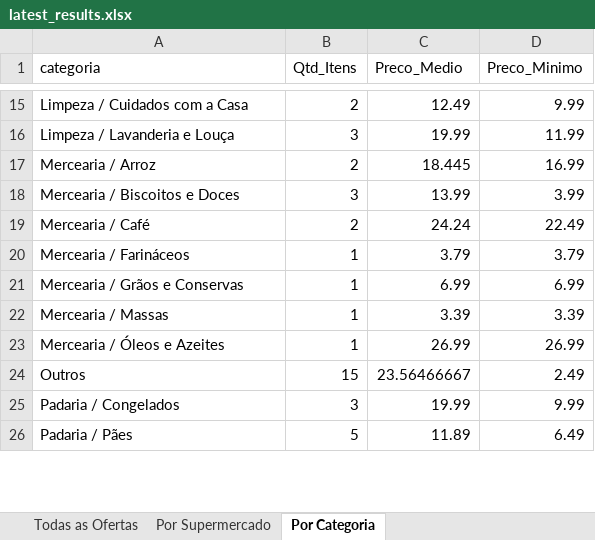
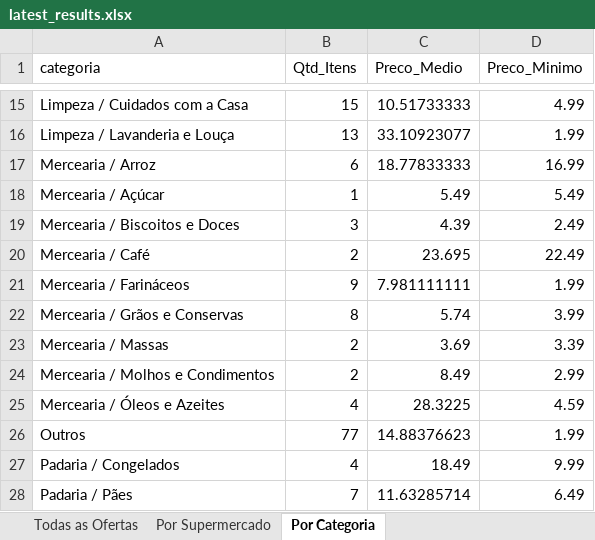
Before and after one commit to AVerz26/Weekly-Flyers-Scraper, an Excel workbook: docs/data/latest_results.xlsx, sheet Por Categoria, drawn as a sheet; only a part is shown, gaps mark what is left out; values as stored, in another font and other column widths than the file's, no cell formats; addresses are those after the commit; the diff covers the shown part only; the diff names each change by its address in the sheet, - before the commit and + after, or states it on an @@ line.

```diff
--- a/docs/data/latest_results.xlsx (sheet Por Categoria)
+++ b/docs/data/latest_results.xlsx (sheet Por Categoria)
-B15 (Qtd_Itens): 2
+B15 (Qtd_Itens): 15
-C15 (Preco_Medio): 12.49
+C15 (Preco_Medio): 10.51733333
-D15 (Preco_Minimo): 9.99
+D15 (Preco_Minimo): 4.99
-B16 (Qtd_Itens): 3
+B16 (Qtd_Itens): 13
-C16 (Preco_Medio): 19.99
+C16 (Preco_Medio): 33.10923077
-D16 (Preco_Minimo): 11.99
+D16 (Preco_Minimo): 1.99
-B17 (Qtd_Itens): 2
+B17 (Qtd_Itens): 6
-C17 (Preco_Medio): 18.445
+C17 (Preco_Medio): 18.77833333
+row 18: Mercearia / Açúcar | 1 | 5.49 | 5.49
-C19 (Preco_Medio): 13.99
+C19 (Preco_Medio): 4.39
-D19 (Preco_Minimo): 3.99
+D19 (Preco_Minimo): 2.49
-C20 (Preco_Medio): 24.24
+C20 (Preco_Medio): 23.695
-B21 (Qtd_Itens): 1
+B21 (Qtd_Itens): 9
-C21 (Preco_Medio): 3.79
+C21 (Preco_Medio): 7.981111111
-D21 (Preco_Minimo): 3.79
+D21 (Preco_Minimo): 1.99
-B22 (Qtd_Itens): 1
+B22 (Qtd_Itens): 8
-C22 (Preco_Medio): 6.99
+C22 (Preco_Medio): 5.74
-D22 (Preco_Minimo): 6.99
+D22 (Preco_Minimo): 3.99
-B23 (Qtd_Itens): 1
+B23 (Qtd_Itens): 2
-C23 (Preco_Medio): 3.39
+C23 (Preco_Medio): 3.69
+row 24: Mercearia / Molhos e Condimentos | 2 | 8.49 | 2.99
-B25 (Qtd_Itens): 1
+B25 (Qtd_Itens): 4
-C25 (Preco_Medio): 26.99
+C25 (Preco_Medio): 28.3225
-D25 (Preco_Minimo): 26.99
+D25 (Preco_Minimo): 4.59
-B26 (Qtd_Itens): 15
+B26 (Qtd_Itens): 77
-C26 (Preco_Medio): 23.56466667
+C26 (Preco_Medio): 14.88376623
-D26 (Preco_Minimo): 2.49
+D26 (Preco_Minimo): 1.99
-B27 (Qtd_Itens): 3
+B27 (Qtd_Itens): 4
-C27 (Preco_Medio): 19.99
+C27 (Preco_Medio): 18.49
-B28 (Qtd_Itens): 5
+B28 (Qtd_Itens): 7
-C28 (Preco_Medio): 11.89
+C28 (Preco_Medio): 11.63285714
```
Also changed, not shown: 1 added row, 1 removed row and 33 edited cells elsewhere in this sheet, sheet Todas as Ofertas, sheet Por Supermercado, cell formats, 5 other files.
